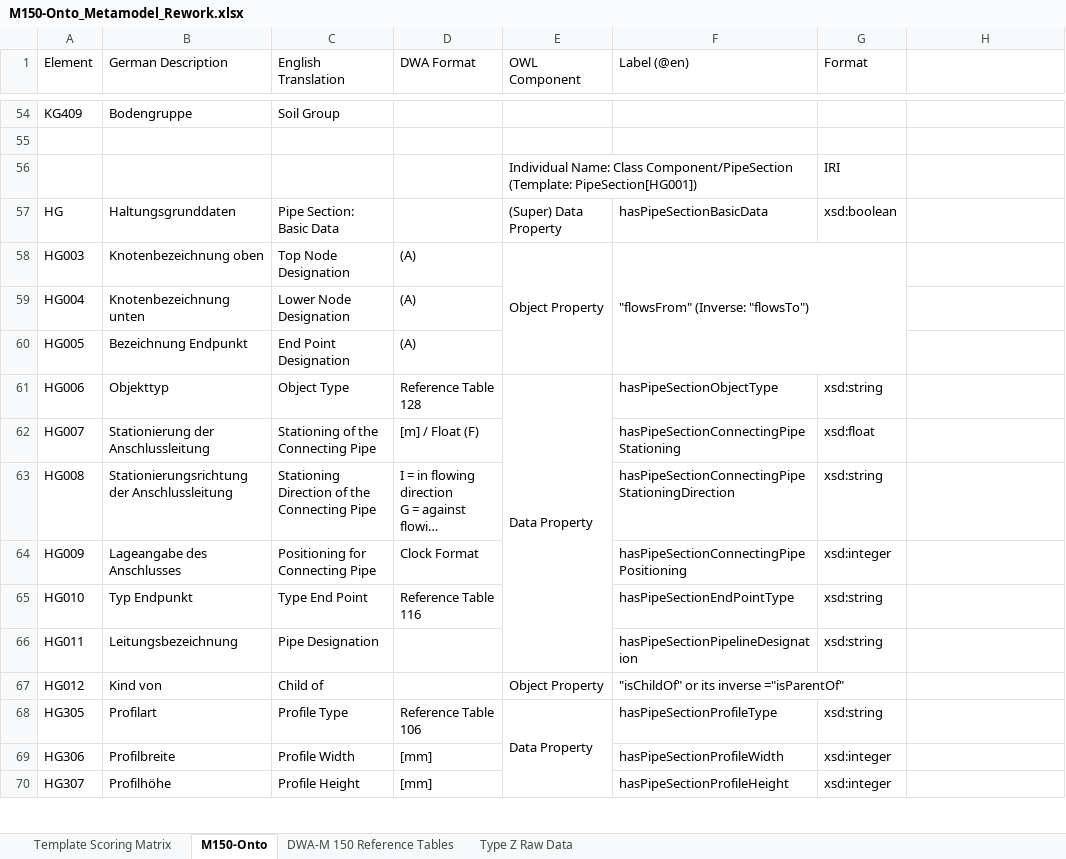
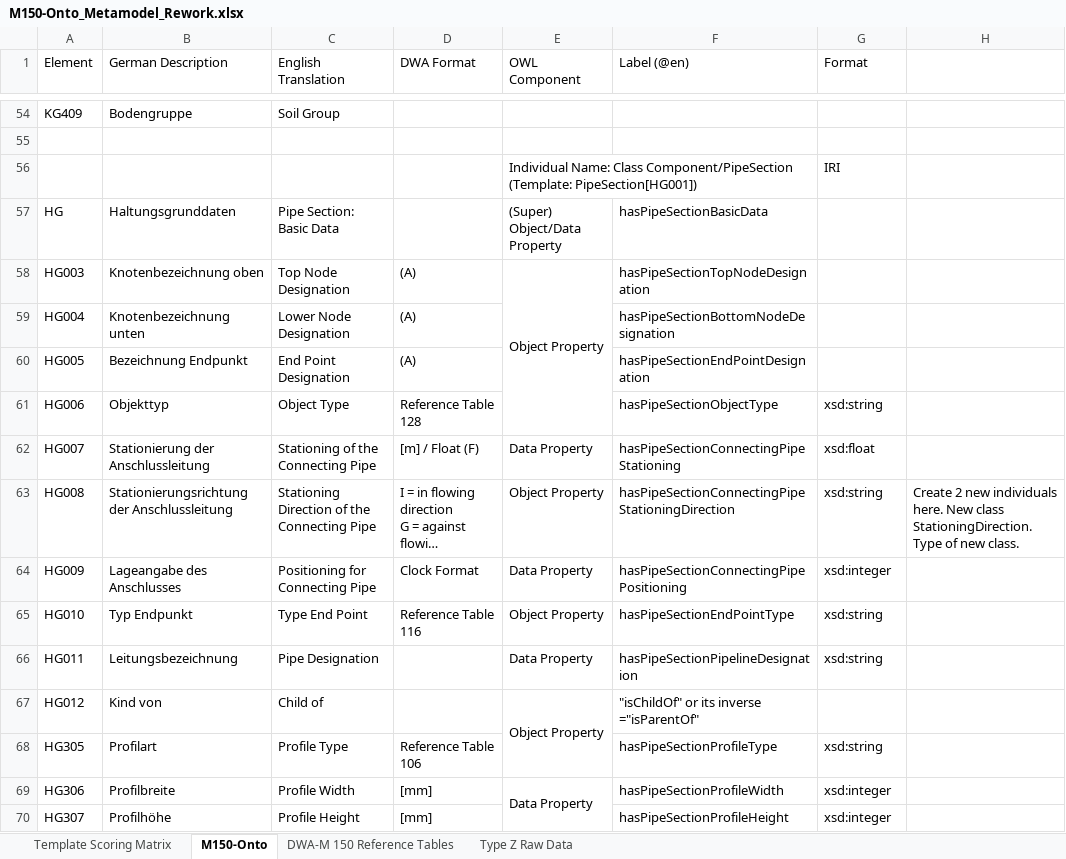
Before and after one commit to l-jamora/m150-onto, an Excel workbook: M150-Onto_Metamodel_Rework.xlsx, sheet M150-Onto, drawn as a sheet; only a part is shown, gaps mark what is left out; long unchanged cells end in …; values as stored, in another font and other column widths than the file's, no cell formats; conditional formats not drawn; the diff covers the shown part only; the diff names each change by its address in the sheet, - before the commit and + after, or states it on an @@ line.

```diff
--- a/M150-Onto_Metamodel_Rework.xlsx (sheet M150-Onto)
+++ b/M150-Onto_Metamodel_Rework.xlsx (sheet M150-Onto)
-E57 (OWL Component): (Super) Data Property
+E57 (OWL Component): (Super) Object/Data Property
-G57 (Format): xsd:boolean
+G57 (Format): (empty)
-E58:E60 merged
+E58:E61 merged
-F58 (Label (@en)): "flowsFrom" (Inverse: "flowsTo")
+F58 (Label (@en)): hasPipeSectionTopNodeDesignation
-F58:G60 merged
-F59 (Label (@en)): (empty)
+F59 (Label (@en)): hasPipeSectionBottomNodeDesignation
-F60 (Label (@en)): (empty)
+F60 (Label (@en)): hasPipeSectionEndPointDesignation
-E61 (OWL Component): Data Property
+E61 (OWL Component): (empty)
-E61:E66 merged
-E62 (OWL Component): (empty)
+E62 (OWL Component): Data Property
-E63 (OWL Component): (empty)
+E63 (OWL Component): Object Property
-H63: (empty)
+H63: Create 2 new individuals here. New class StationingDirection. Type of new class.
-E64 (OWL Component): (empty)
+E64 (OWL Component): Data Property
-E65 (OWL Component): (empty)
+E65 (OWL Component): Object Property
-E66 (OWL Component): (empty)
+E66 (OWL Component): Data Property
+E67:E68 merged
-F67:G67 merged
-E68 (OWL Component): Data Property
+E68 (OWL Component): (empty)
-E68:E80 merged
-E69 (OWL Component): (empty)
+E69 (OWL Component): Data Property
+E69:E70 merged
```
Also changed, not shown: 62 edited cells and merged cells elsewhere in this sheet, cell formats.
